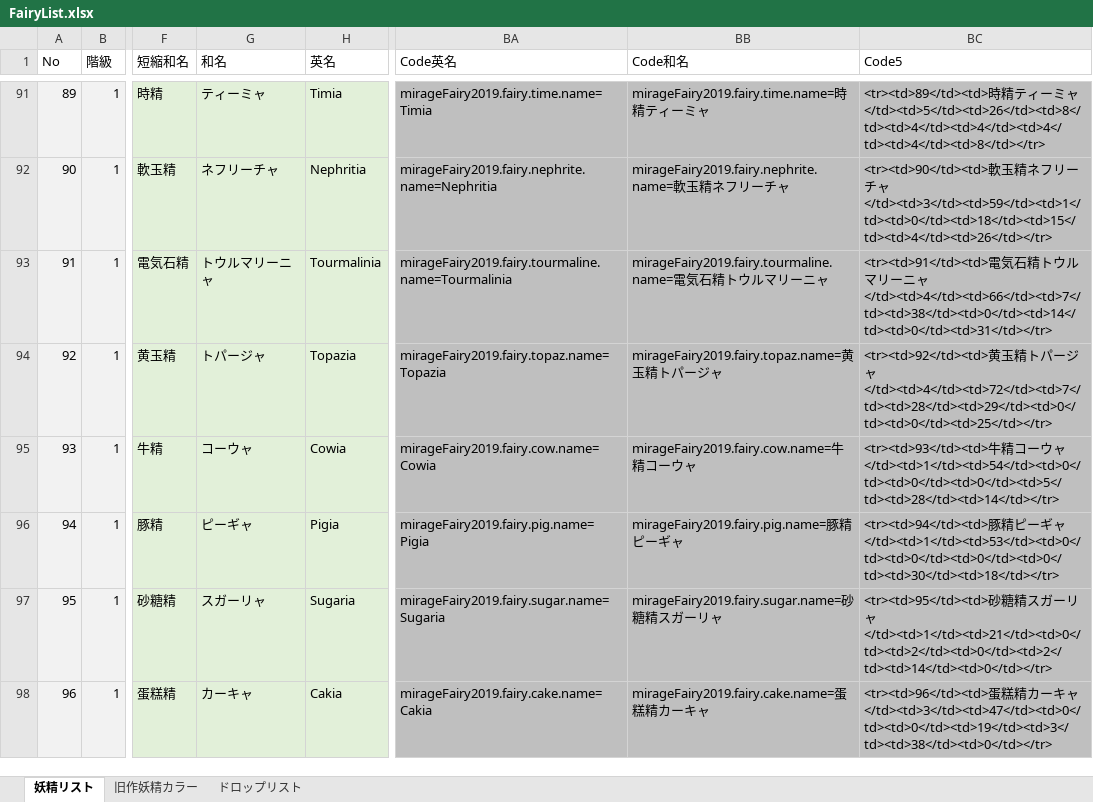
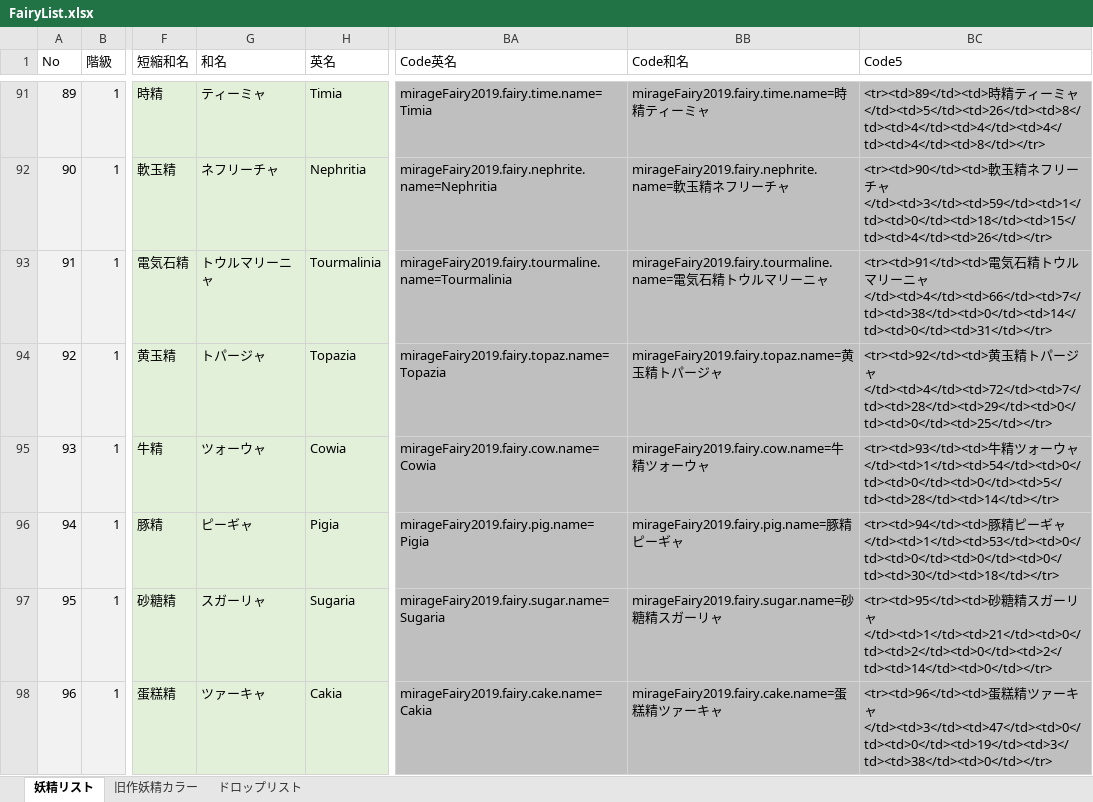
Before and after one commit to MirageFairy/MirageFairy2019, an Excel workbook: FairyList.xlsx, sheet 妖精リスト, drawn as a sheet; only a part is shown, gaps mark what is left out; values as stored, in another font and other column widths than the file's, no borders; table styles not drawn; the diff covers the shown part only; the diff names each change by its address in the sheet, - before the commit and + after, or states it on an @@ line.

```diff
--- a/FairyList.xlsx (sheet 妖精リスト)
+++ b/FairyList.xlsx (sheet 妖精リスト)
-G95 (和名): コーウャ
+G95 (和名): ツォーウャ
-BB95 (Code和名): mirageFairy2019.fairy.cow.name=牛精コーウャ
+BB95 (Code和名): mirageFairy2019.fairy.cow.name=牛精ツォーウャ
-BC95 (Code5): …牛精コーウ…
+BC95 (Code5): …牛精ツォーウ…
-G98 (和名): カーキャ
+G98 (和名): ツァーキャ
-BB98 (Code和名): mirageFairy2019.fairy.cake.name=蛋糕精カーキャ
+BB98 (Code和名): mirageFairy2019.fairy.cake.name=蛋糕精ツァーキャ
-BC98 (Code5): …糕精カーキ…
+BC98 (Code5): …糕精ツァーキ…
```
Also changed, not shown: 21 edited cells elsewhere in this sheet, 2 other files.
